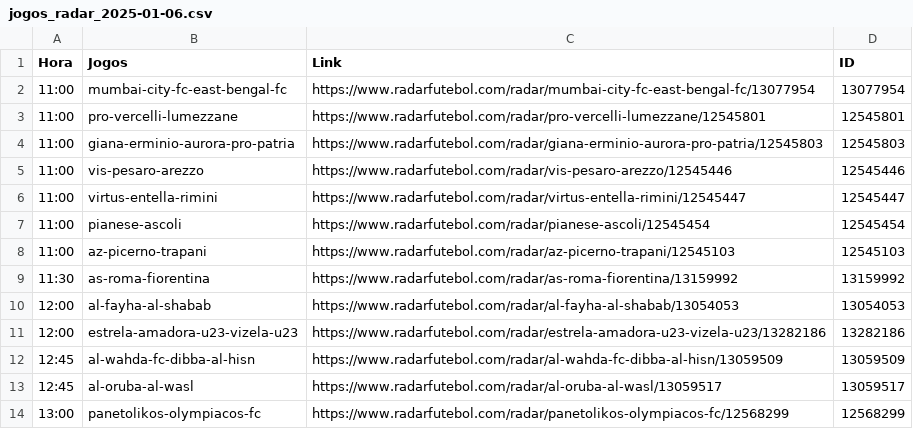
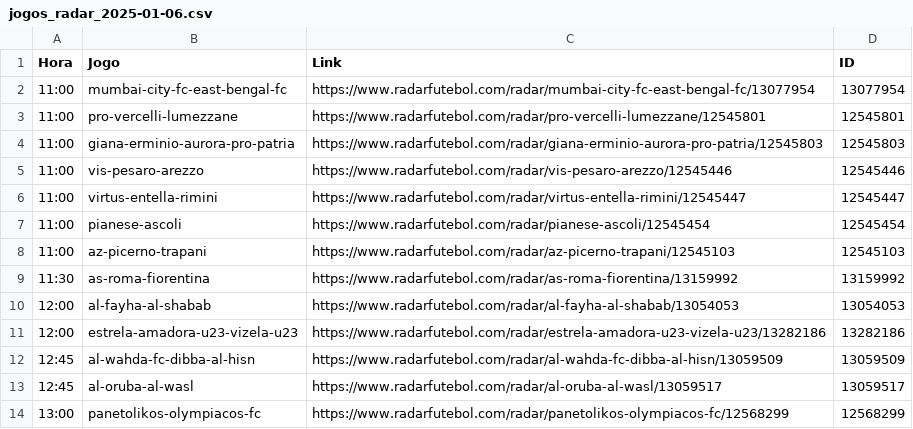
Before and after one commit to DiogoNogueiraLima/projeto-p2, a CSV file: Jogos_do_Dia/Radar/jogos_radar_2025-01-06.csv, drawn as a sheet.

Commit message:
Update

```diff
--- a/Jogos_do_Dia/Radar/jogos_radar_2025-01-06.csv
+++ b/Jogos_do_Dia/Radar/jogos_radar_2025-01-06.csv
@@ -1,2 +1,2 @@
-Hora,Jogos,Link,ID
+Hora,Jogo,Link,ID
 11:00,mumbai-city-fc-east-bengal-fc,https://www.radarfutebol.com/radar/mumbai-city-fc-east-bengal-fc/13077954,13077954
```
